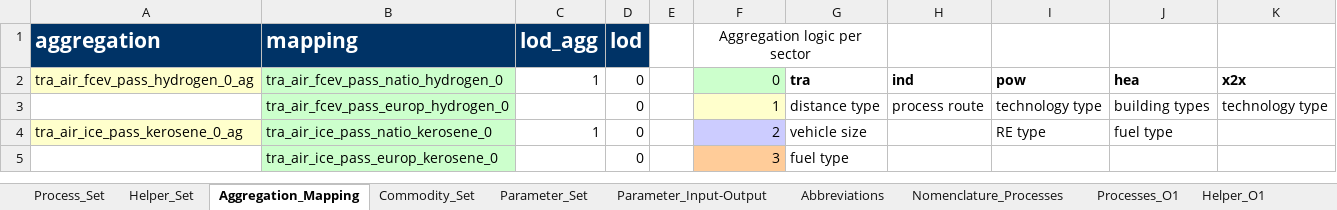
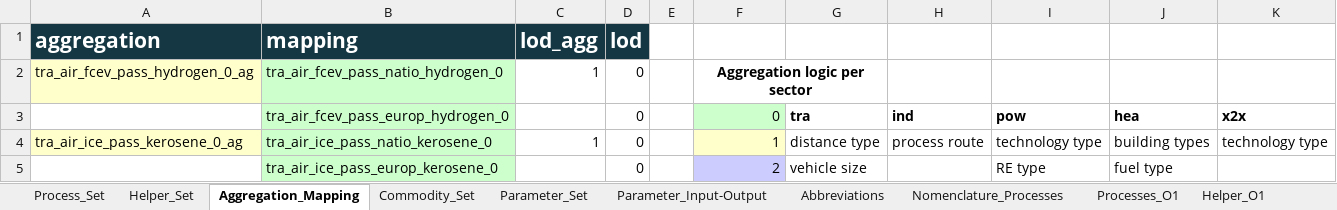
Before and after one commit to sedos-project/data_adapter_times, an Excel workbook: input_data/Modellstruktur.xlsx, sheet Aggregation_Mapping, drawn as a sheet; only a part is shown; values as stored, in another font and other column widths than the file's, no borders; removed rows and columns are numbered as before the commit, all else as after; the diff covers the shown part only; the diff names each change by its address in the sheet, - before the commit and + after, or states it on an @@ line.

```diff
--- a/input_data/Modellstruktur.xlsx (sheet Aggregation_Mapping)
+++ b/input_data/Modellstruktur.xlsx (sheet Aggregation_Mapping)
-A1:D1 fill: #003366
+A1:D1 fill: #143743
-F1: Aggregation logic per sector
+F1: (empty)
-F1:G1 merged
-F2: 0
+F2: Aggregation logic per sector
@@ F2 fill: #CCFFCC → none, bold: off → on, alignment: right → center @@
+F2:G2 merged
-G2: tra
+G2: (empty)
-H2: ind
+H2: (empty)
-I2: pow
+I2: (empty)
-J2: hea
+J2: (empty)
-K2: x2x
+K2: (empty)
-F3: 1
+F3: 0
-F3 fill: #FFFFCC
+F3 fill: #CCFFCC
-G3: distance type
+G3: tra
-G3:K3 bold: off
+G3:K3 bold: on
-H3: process route
+H3: ind
-I3: technology type
+I3: pow
-J3: building types
+J3: hea
-K3: technology type
+K3: x2x
-F4: 2
+F4: 1
-F4 fill: #CCCCFF
+F4 fill: #FFFFCC
-G4: vehicle size
+G4: distance type
-H4: (empty)
+H4: process route
-I4: RE type
+I4: technology type
-J4: fuel type
+J4: building types
-K4: (empty)
+K4: technology type
-F5: 3
+F5: 2
-F5 fill: #FFCC99
+F5 fill: #CCCCFF
-G5: fuel type
+G5: vehicle size
-I5: (empty)
+I5: RE type
-J5: (empty)
+J5: fuel type
```
Also changed, not shown: 14 added rows, 2 edited cells and cell formats elsewhere in this sheet, sheet Process_Set, sheet Processes_O1, sheet Helper_O1, sheet Parameter_Set, sheet Commodity_Set, sheet Helper_Set, 1 more sheet, hidden cells, config_data/SysSettings.xlsx, output_data/Scen_emission_all_tra.xlsx, 6 other files.
